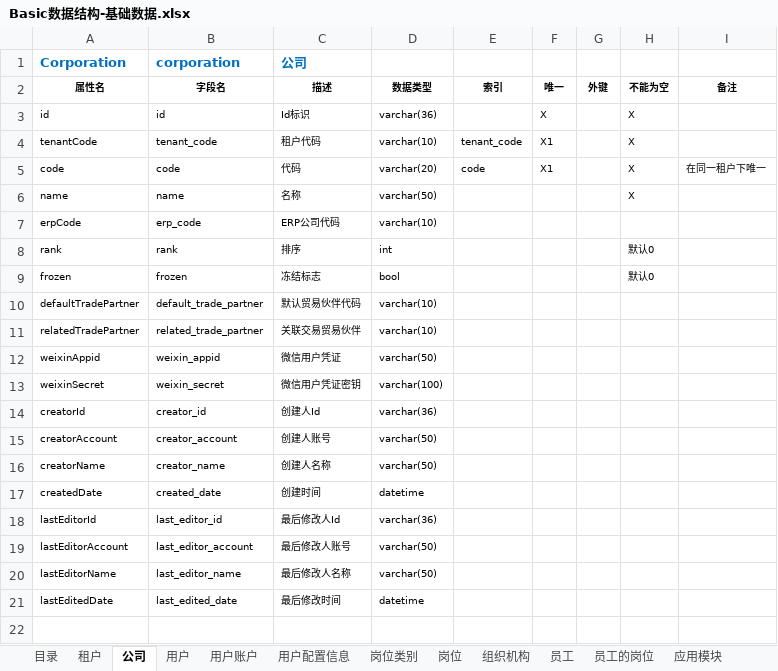
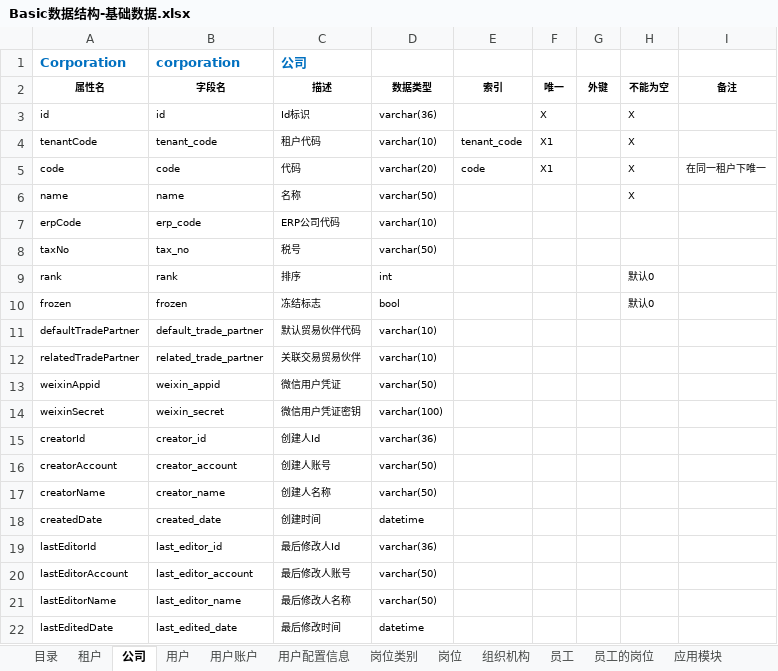
Before and after one commit to hjwei0305/sei-basic, an Excel workbook: docs/数据结构/Basic数据结构-基础数据.xlsx, sheet 公司, drawn as a sheet; values as stored, in another font and other column widths than the file's, no borders; the diff names each change by its address in the sheet, - before the commit and + after, or states it on an @@ line.

```diff
--- a/docs/数据结构/Basic数据结构-基础数据.xlsx (sheet 公司)
+++ b/docs/数据结构/Basic数据结构-基础数据.xlsx (sheet 公司)
+row 8: taxNo | tax_no | 税号 | varchar(50)
```
Also changed, not shown: 2 other files.
